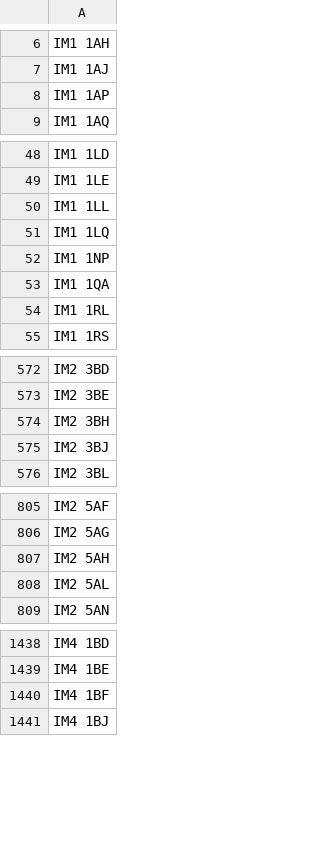
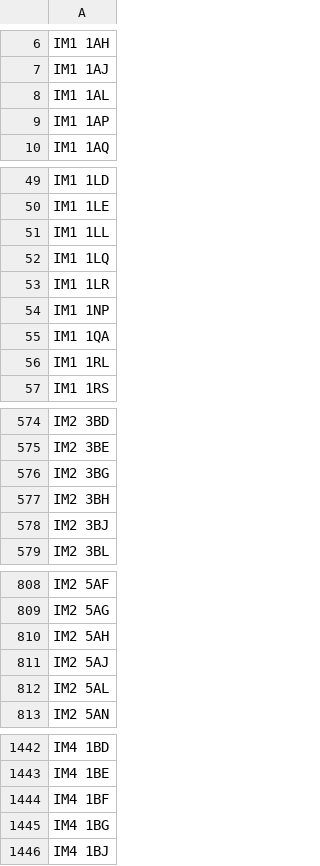
Before and after one commit to dankarran/isleofman-opendata, a CSV file: data/gov.im/land-transactions/outputs/addressing/postcodes.csv, drawn as a sheet; only a part is shown, gaps mark what is left out; the diff covers the shown part only.

```diff
--- a/data/gov.im/land-transactions/outputs/addressing/postcodes.csv
+++ b/data/gov.im/land-transactions/outputs/addressing/postcodes.csv
@@ -7,2 +7,3 @@
 "IM1 1AJ"
+"IM1 1AL"
 "IM1 1AP"
@@ -51,2 +52,3 @@
 "IM1 1LQ"
+"IM1 1LR"
 "IM1 1NP"
@@ -573,2 +575,3 @@
 "IM2 3BE"
+"IM2 3BG"
 "IM2 3BH"
@@ -807,2 +810,3 @@
 "IM2 5AH"
+"IM2 5AJ"
 "IM2 5AL"
@@ -1440,2 +1444,3 @@
 "IM4 1BF"
+"IM4 1BG"
 "IM4 1BJ"
```
Also changed, not shown: 8 added rows elsewhere in this file, data/gov.im/land-transactions/outputs/addressing/localities.csv, data/gov.im/land-transactions/outputs/addressing/streets.csv, 6 other files.
